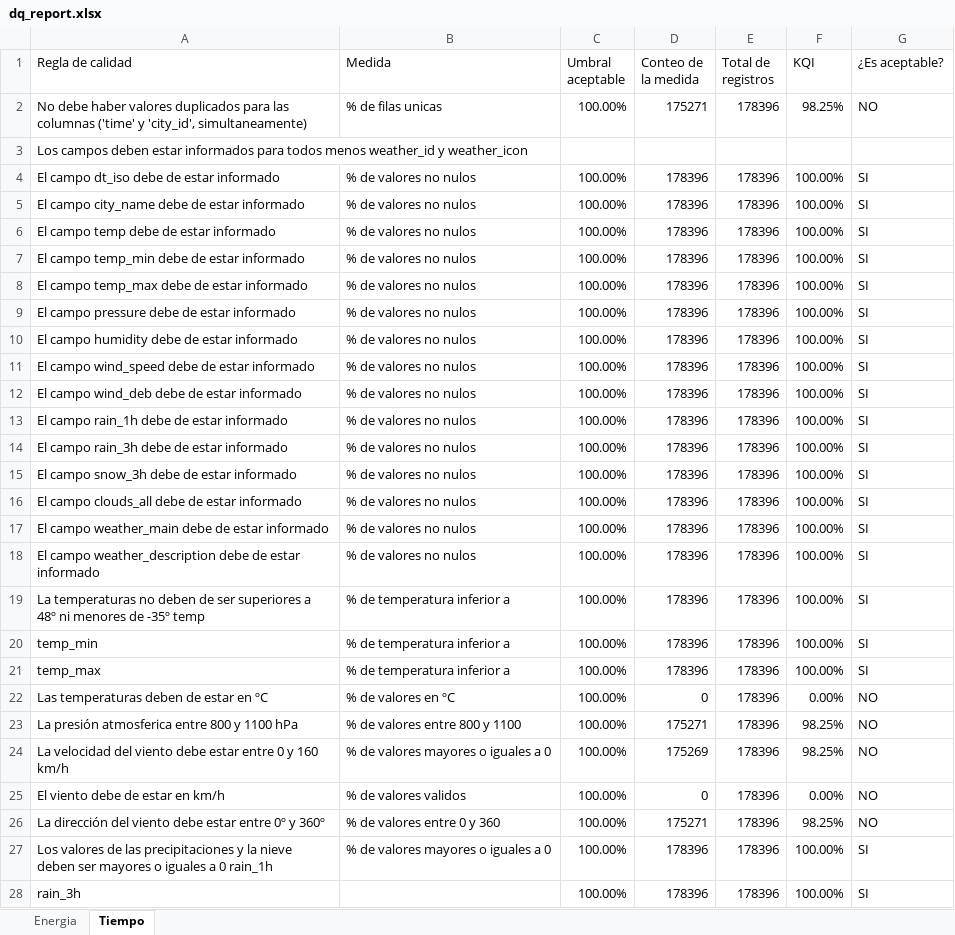
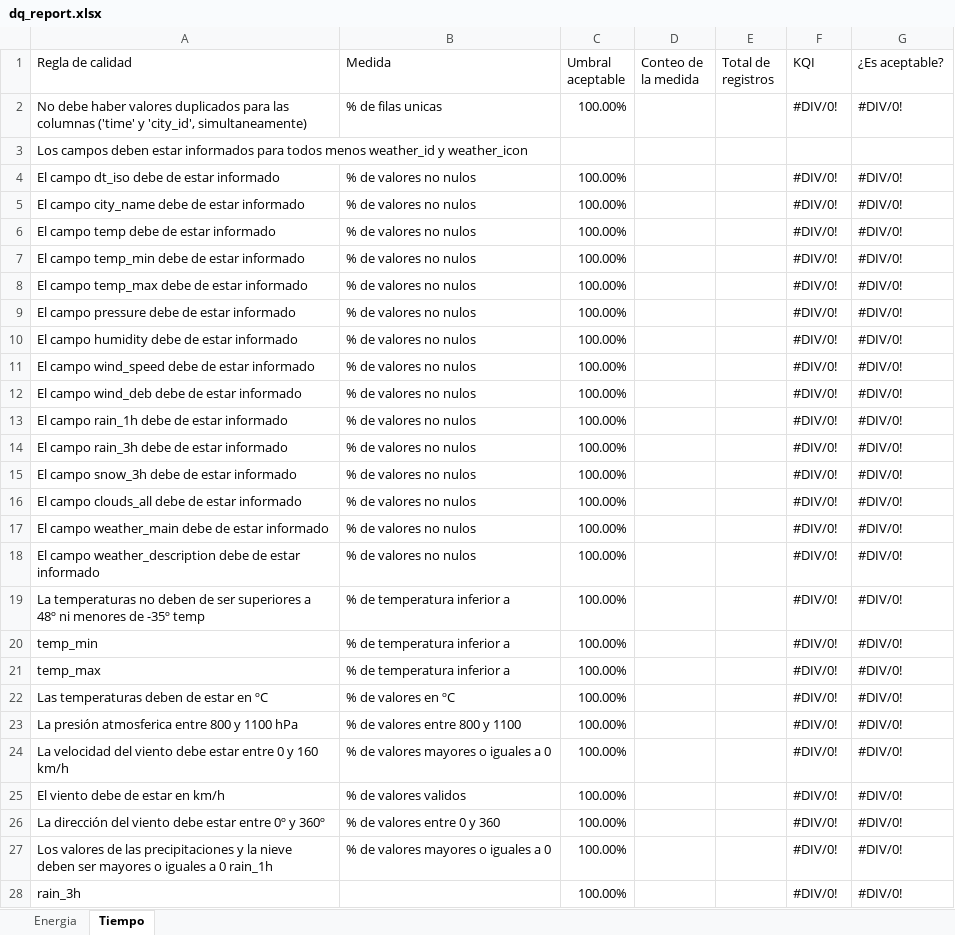
Before and after one commit to ASKhem/NTTDATA-Final-Project, an Excel workbook: 0_BigData/Codigo_ETL/ETL_produccion/dq_report.xlsx, sheet Tiempo, drawn as a sheet; only a part is shown; values as stored, in another font and other column widths than the file's, no cell formats; charts and pictures not drawn; the diff covers the shown part only; the diff names each change by its address in the sheet, - before the commit and + after, or states it on an @@ line.

```diff
--- a/0_BigData/Codigo_ETL/ETL_produccion/dq_report.xlsx (sheet Tiempo)
+++ b/0_BigData/Codigo_ETL/ETL_produccion/dq_report.xlsx (sheet Tiempo)
-D2 (Conteo de la medida): 175271
+D2 (Conteo de la medida): (empty)
-E2 (Total de registros): 178396
+E2 (Total de registros): (empty)
-F2 (KQI): 98.25%
+F2 (KQI): #DIV/0!
-G2 (¿Es aceptable?): NO
+G2 (¿Es aceptable?): #DIV/0!
-D4:D21 (Conteo de la medida): 178396
+D4:D21 (Conteo de la medida): (empty)
-E4:E28 (Total de registros): 178396
+E4:E28 (Total de registros): (empty)
-F4:F21 (KQI): 100.00%
+F4:F21 (KQI): #DIV/0!
-G4:G21 (¿Es aceptable?): SI
+G4:G21 (¿Es aceptable?): #DIV/0!
-D22 (Conteo de la medida): 0
+D22 (Conteo de la medida): (empty)
-F22 (KQI): 0.00%
+F22 (KQI): #DIV/0!
-G22:G26 (¿Es aceptable?): NO
+G22:G26 (¿Es aceptable?): #DIV/0!
-D23 (Conteo de la medida): 175271
+D23 (Conteo de la medida): (empty)
-F23:F24 (KQI): 98.25%
+F23:F24 (KQI): #DIV/0!
-D24 (Conteo de la medida): 175269
+D24 (Conteo de la medida): (empty)
-D25 (Conteo de la medida): 0
+D25 (Conteo de la medida): (empty)
-F25 (KQI): 0.00%
+F25 (KQI): #DIV/0!
-D26 (Conteo de la medida): 175271
+D26 (Conteo de la medida): (empty)
-F26 (KQI): 98.25%
+F26 (KQI): #DIV/0!
-D27:D28 (Conteo de la medida): 178396
+D27:D28 (Conteo de la medida): (empty)
-F27:F28 (KQI): 100.00%
+F27:F28 (KQI): #DIV/0!
-G27:G28 (¿Es aceptable?): SI
+G27:G28 (¿Es aceptable?): #DIV/0!
```
Also changed, not shown: 1 removed row and 12 edited cells elsewhere in this sheet, sheet Energia, cell formats, charts or pictures, 7 other files.
